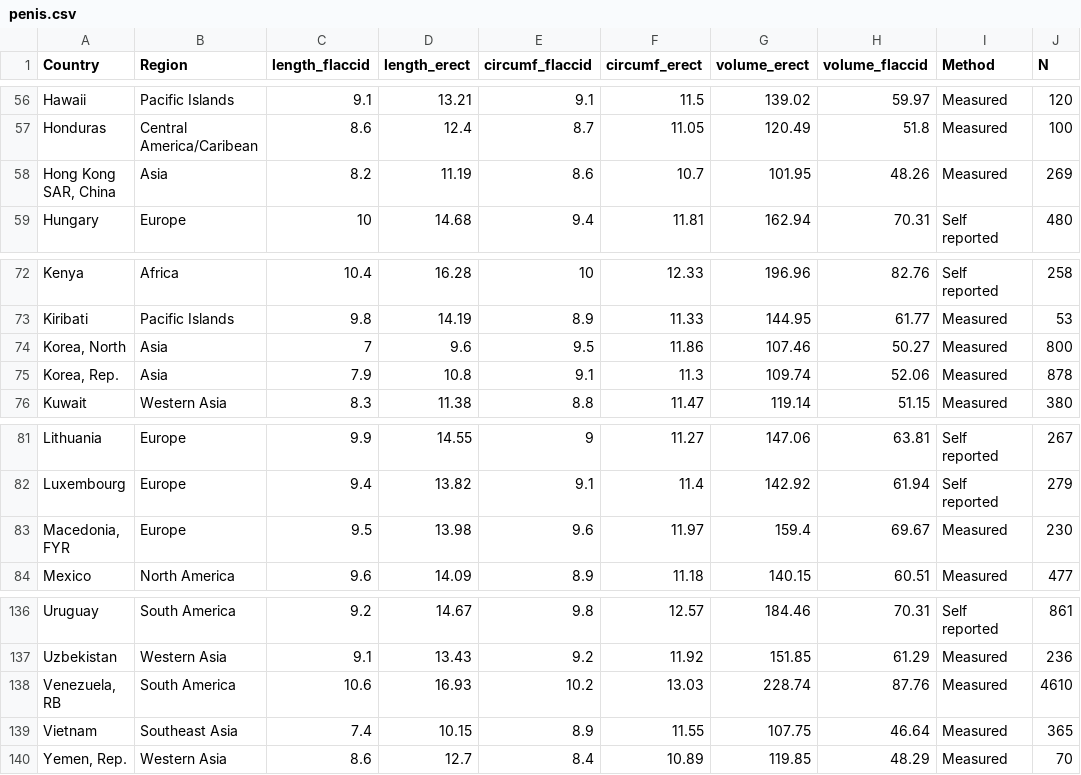
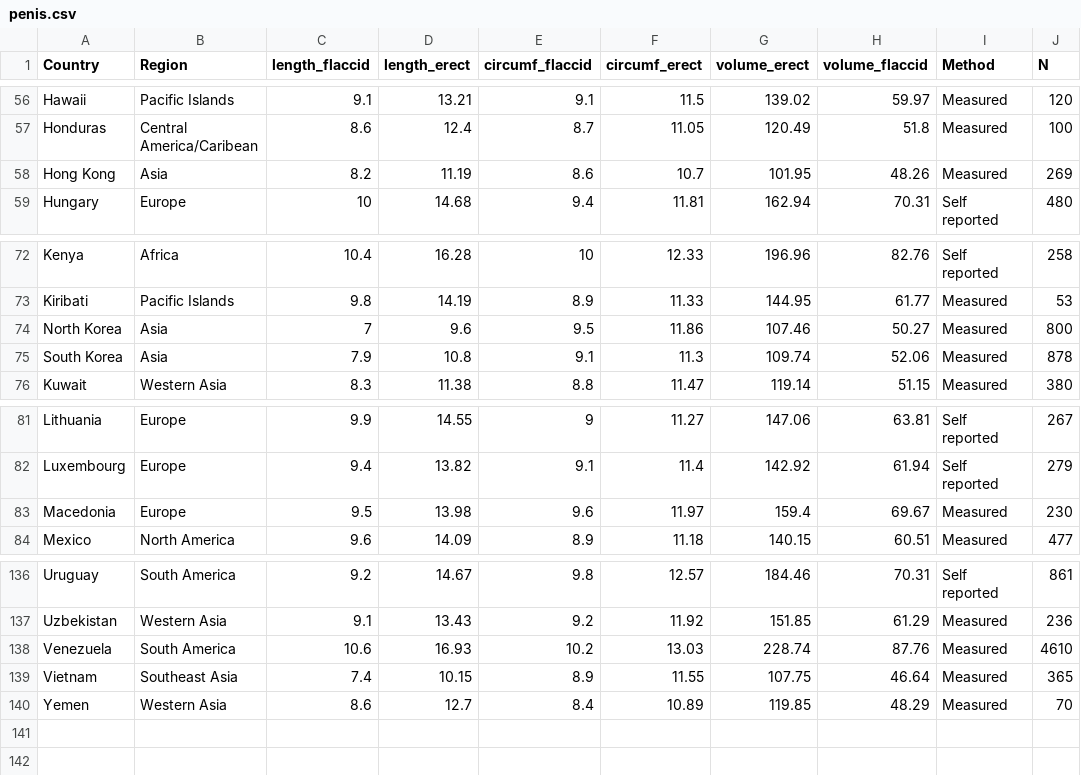
Before and after one commit to henriquealvarenga/Statistics_With_R, a CSV file: data/penis.csv, drawn as a sheet; only a part is shown, gaps mark what is left out; the diff names each change by its address in the sheet, - before the commit and + after, or states it on an @@ line.

Commit message:
Ajustes nos nomes de alguns países
Retiradas as aspas dos nomes de alguns países.

```diff
--- a/data/penis.csv
+++ b/data/penis.csv
-A58 (Country): Hong Kong SAR, China
+A58 (Country): Hong Kong
-A74 (Country): Korea, North
+A74 (Country): North Korea
-A75 (Country): Korea, Rep.
+A75 (Country): South Korea
-A83 (Country): Macedonia, FYR
+A83 (Country): Macedonia
-A138 (Country): Venezuela, RB
+A138 (Country): Venezuela
-A140 (Country): Yemen, Rep.
+A140 (Country): Yemen
```
